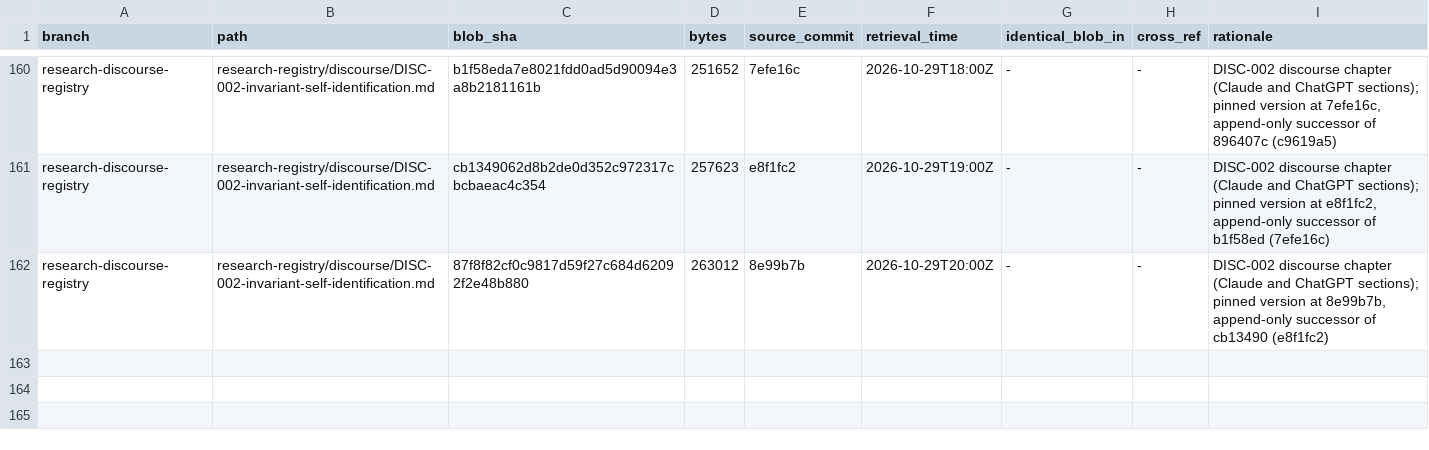
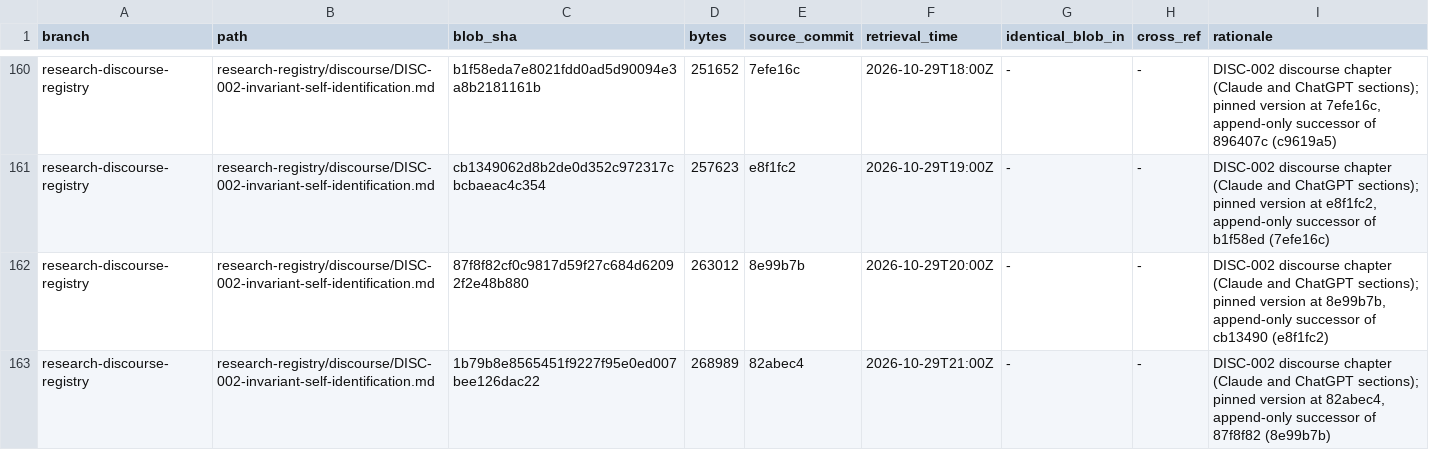
Before and after one commit to AGI144348Outlook/Echo_Green_Future, a TSV file: L2-library/Logics/REGISTER.tsv, drawn as a sheet; only a part is shown, gaps mark what is left out.

```diff
--- a/L2-library/Logics/REGISTER.tsv
+++ b/L2-library/Logics/REGISTER.tsv
@@ -162 +162,2 @@ research-discourse-registry	research-registry/discourse/DISC-002-invariant-self-
 research-discourse-registry	research-registry/discourse/DISC-002-invariant-self-identification.md	87f8f82cf0c9817d59f27c684d62092f2e48b880	263012	8e99b7b	2026-10-29T20:00Z	-	-	DISC-002 discourse chapter (Claude and ChatGPT sections); pinned version at 8e99b7b, append-only successor of cb13490 (e8f1fc2)
+research-discourse-registry	research-registry/discourse/DISC-002-invariant-self-identification.md	1b79b8e8565451f9227f95e0ed007bee126dac22	268989	82abec4	2026-10-29T21:00Z	-	-	DISC-002 discourse chapter (Claude and ChatGPT sections); pinned version at 82abec4, append-only successor of 87f8f82 (8e99b7b)
```
Also changed, not shown: L2-library/Algorithms/REGISTER.tsv, 4 other files.
